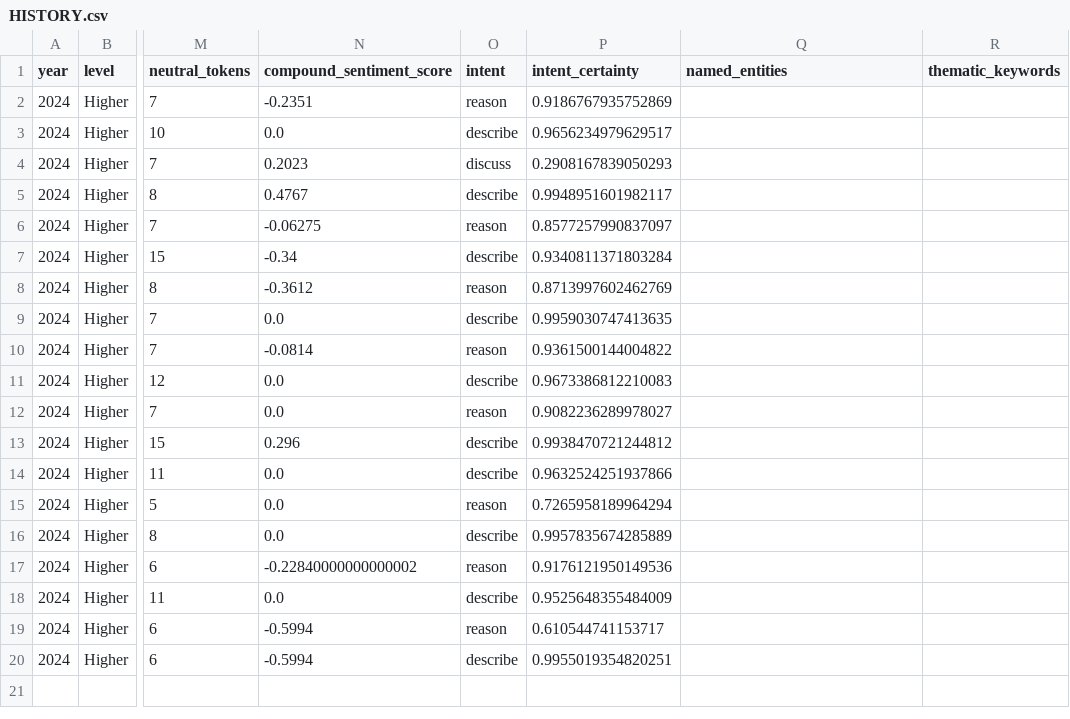
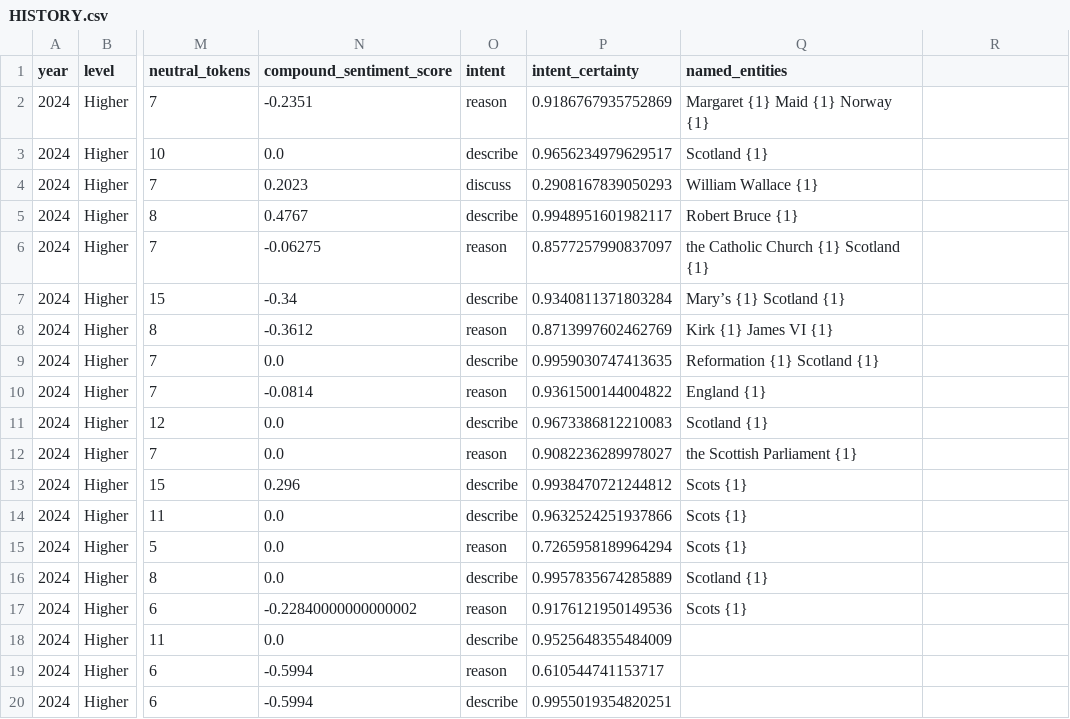
Before and after one commit to Connor-Sebastian-S/nls_scot_exams_analysis, a CSV file: output/2024/Higher/1/HISTORY.csv, drawn as a sheet; only a part is shown, gaps mark what is left out; the diff names each change by its address in the sheet, - before the commit and + after, or states it on an @@ line.

```diff
--- a/output/2024/Higher/1/HISTORY.csv
+++ b/output/2024/Higher/1/HISTORY.csv
-R1: thematic_keywords
+R1: (empty)
-Q2 (named_entities): (empty)
+Q2 (named_entities): Margaret {1} Maid {1} Norway {1}
-Q3 (named_entities): (empty)
+Q3 (named_entities): Scotland {1}
-Q4 (named_entities): (empty)
+Q4 (named_entities): William Wallace {1}
-Q5 (named_entities): (empty)
+Q5 (named_entities): Robert Bruce {1}
-Q6 (named_entities): (empty)
+Q6 (named_entities): the Catholic Church {1} Scotland {1}
-Q7 (named_entities): (empty)
+Q7 (named_entities): Mary’s {1} Scotland {1}
-Q8 (named_entities): (empty)
+Q8 (named_entities): Kirk {1} James VI {1}
-Q9 (named_entities): (empty)
+Q9 (named_entities): Reformation {1} Scotland {1}
-Q10 (named_entities): (empty)
+Q10 (named_entities): England {1}
-Q11 (named_entities): (empty)
+Q11 (named_entities): Scotland {1}
-Q12 (named_entities): (empty)
+Q12 (named_entities): the Scottish Parliament {1}
-Q13:Q15 (named_entities): (empty)
+Q13:Q15 (named_entities): Scots {1}
-Q16 (named_entities): (empty)
+Q16 (named_entities): Scotland {1}
-Q17 (named_entities): (empty)
+Q17 (named_entities): Scots {1}
```
Also changed, not shown: output/1889/Higher/1/HISTORY.csv, output/1923/National 4/1/HISTORY.csv, 3 other files.
